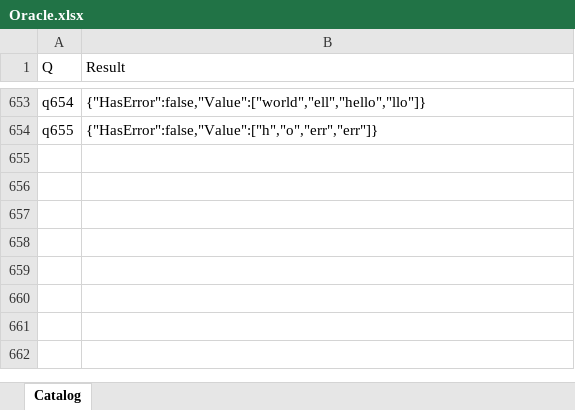
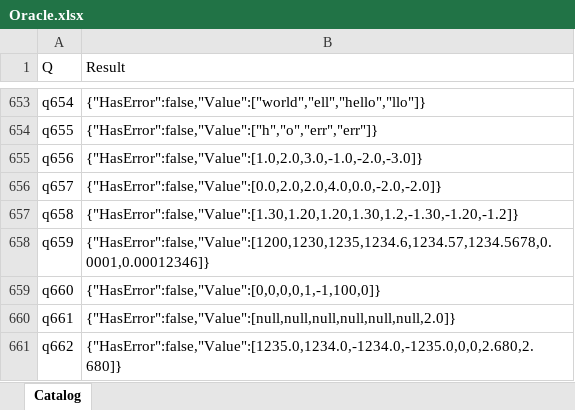
Before and after one commit to lawless-m/MrsFlow, an Excel workbook: Oracle/Oracle.xlsx, sheet Catalog, drawn as a sheet; only a part is shown, gaps mark what is left out; values as stored, in another font and other column widths than the file's, no borders; table styles not drawn; the diff names each change by its address in the sheet, - before the commit and + after, or states it on an @@ line.

```diff
--- a/Oracle/Oracle.xlsx (sheet Catalog)
+++ b/Oracle/Oracle.xlsx (sheet Catalog)
+row 655: q656 | {"HasError":false,"Value":[1.0,2.0,3.0,-1.0,-2.0,-3.0]}
+row 656: q657 | {"HasError":false,"Value":[0.0,2.0,2.0,4.0,0.0,-2.0,-2.0]}
+row 657: q658 | {"HasError":false,"Value":[1.30,1.20,1.20,1.30,1.2,-1.30,-1.20,-1.2]}
+row 658: q659 | {"HasError":false,"Value":[1200,1230,1235,1234.6,1234.57,1234.5678,0.0001,0.00012346]}
+row 659: q660 | {"HasError":false,"Value":[0,0,0,0,1,-1,100,0]}
+row 660: q661 | {"HasError":false,"Value":[null,null,null,null,null,null,2.0]}
+row 661: q662 | {"HasError":false,"Value":[1235.0,1234.0,-1234.0,-1235.0,0,0,2.680,2.680]}
```
Also changed, not shown: 7 other files.
